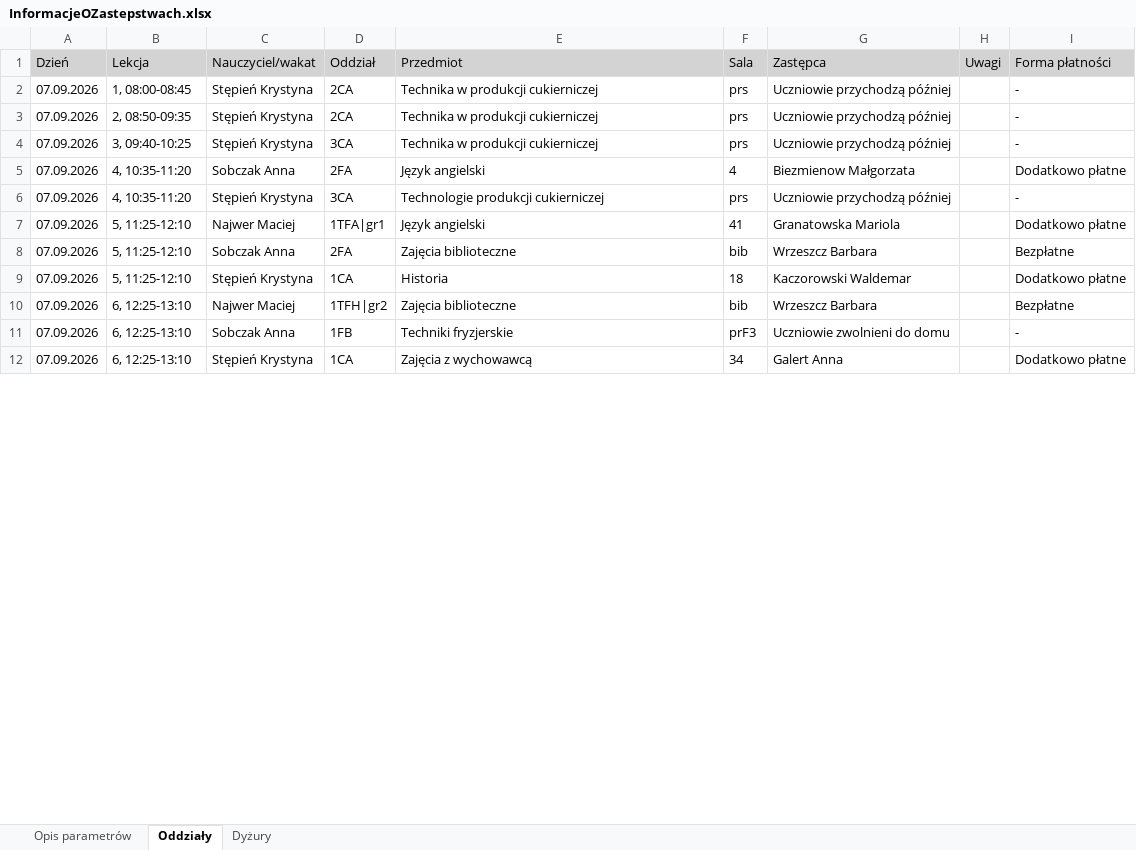
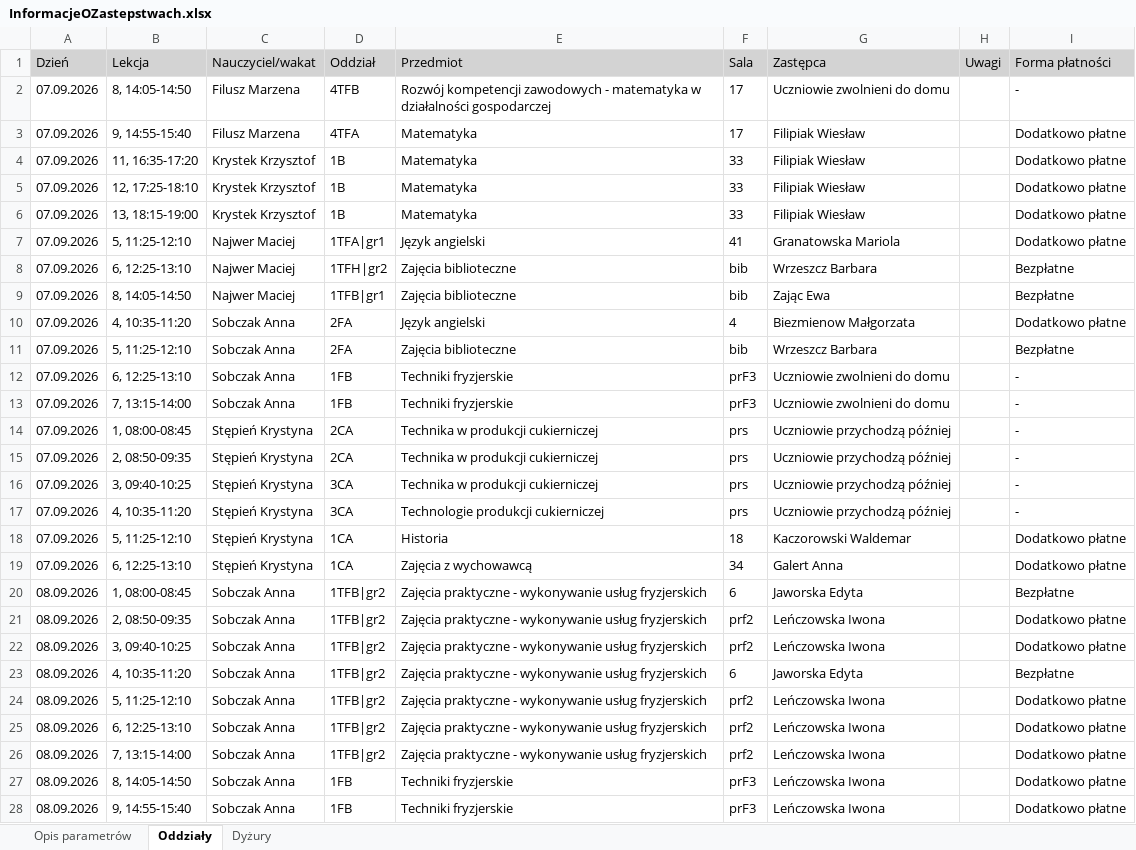
Before and after one commit to adeodatus11/zastepstwa, an Excel workbook: InformacjeOZastepstwach.xlsx, sheet Oddziały, drawn as a sheet; only a part is shown; values as stored, in another font and other column widths than the file's, no borders; the diff covers the shown part only; the diff names each change by its address in the sheet, - before the commit and + after, or states it on an @@ line.

```diff
--- a/InformacjeOZastepstwach.xlsx (sheet Oddziały)
+++ b/InformacjeOZastepstwach.xlsx (sheet Oddziały)
+row 2: 07.09.2026 | 8, 14:05-14:50 | Filusz Marzena | 4TFB | Rozwój kompetencji zawodowych - matematyka w działalności gospodarczej | 17 | Uczniowie zwolnieni do domu |  | -
+row 3: 07.09.2026 | 9, 14:55-15:40 | Filusz Marzena | 4TFA | Matematyka | 17 | Filipiak Wiesław |  | Dodatkowo płatne
+row 4: 07.09.2026 | 11, 16:35-17:20 | Krystek Krzysztof | 1B | Matematyka | 33 | Filipiak Wiesław |  | Dodatkowo płatne
+row 5: 07.09.2026 | 12, 17:25-18:10 | Krystek Krzysztof | 1B | Matematyka | 33 | Filipiak Wiesław |  | Dodatkowo płatne
+row 6: 07.09.2026 | 13, 18:15-19:00 | Krystek Krzysztof | 1B | Matematyka | 33 | Filipiak Wiesław |  | Dodatkowo płatne
@@ row 10 moved to row 8: 07.09.2026 @@
+row 9: 07.09.2026 | 8, 14:05-14:50 | Najwer Maciej | 1TFB|gr1 | Zajęcia biblioteczne | bib | Zając Ewa |  | Bezpłatne
@@ row 5 moved to row 10: 07.09.2026 @@
@@ row 8 moved to row 11: 07.09.2026 @@
@@ row 11 moved to row 12: 07.09.2026 @@
+row 13: 07.09.2026 | 7, 13:15-14:00 | Sobczak Anna | 1FB | Techniki fryzjerskie | prF3 | Uczniowie zwolnieni do domu |  | -
+row 20: 08.09.2026 | 1, 08:00-08:45 | Sobczak Anna | 1TFB|gr2 | Zajęcia praktyczne - wykonywanie usług fryzjerskich | 6 | Jaworska Edyta |  | Bezpłatne
+row 21: 08.09.2026 | 2, 08:50-09:35 | Sobczak Anna | 1TFB|gr2 | Zajęcia praktyczne - wykonywanie usług fryzjerskich | prf2 | Leńczowska Iwona |  | Dodatkowo płatne
+row 22: 08.09.2026 | 3, 09:40-10:25 | Sobczak Anna | 1TFB|gr2 | Zajęcia praktyczne - wykonywanie usług fryzjerskich | prf2 | Leńczowska Iwona |  | Dodatkowo płatne
+row 23: 08.09.2026 | 4, 10:35-11:20 | Sobczak Anna | 1TFB|gr2 | Zajęcia praktyczne - wykonywanie usług fryzjerskich | 6 | Jaworska Edyta |  | Bezpłatne
+row 24: 08.09.2026 | 5, 11:25-12:10 | Sobczak Anna | 1TFB|gr2 | Zajęcia praktyczne - wykonywanie usług fryzjerskich | prf2 | Leńczowska Iwona |  | Dodatkowo płatne
+row 25: 08.09.2026 | 6, 12:25-13:10 | Sobczak Anna | 1TFB|gr2 | Zajęcia praktyczne - wykonywanie usług fryzjerskich | prf2 | Leńczowska Iwona |  | Dodatkowo płatne
+row 26: 08.09.2026 | 7, 13:15-14:00 | Sobczak Anna | 1TFB|gr2 | Zajęcia praktyczne - wykonywanie usług fryzjerskich | prf2 | Leńczowska Iwona |  | Dodatkowo płatne
+row 27: 08.09.2026 | 8, 14:05-14:50 | Sobczak Anna | 1FB | Techniki fryzjerskie | prF3 | Leńczowska Iwona |  | Dodatkowo płatne
+row 28: 08.09.2026 | 9, 14:55-15:40 | Sobczak Anna | 1FB | Techniki fryzjerskie | prF3 | Leńczowska Iwona |  | Dodatkowo płatne
```
Also changed, not shown: 49 added rows and 13 edited cells elsewhere in this sheet, sheet Dyżury, sheet Opis parametrów, InformacjeOPrzeniesieniach.xlsx.
